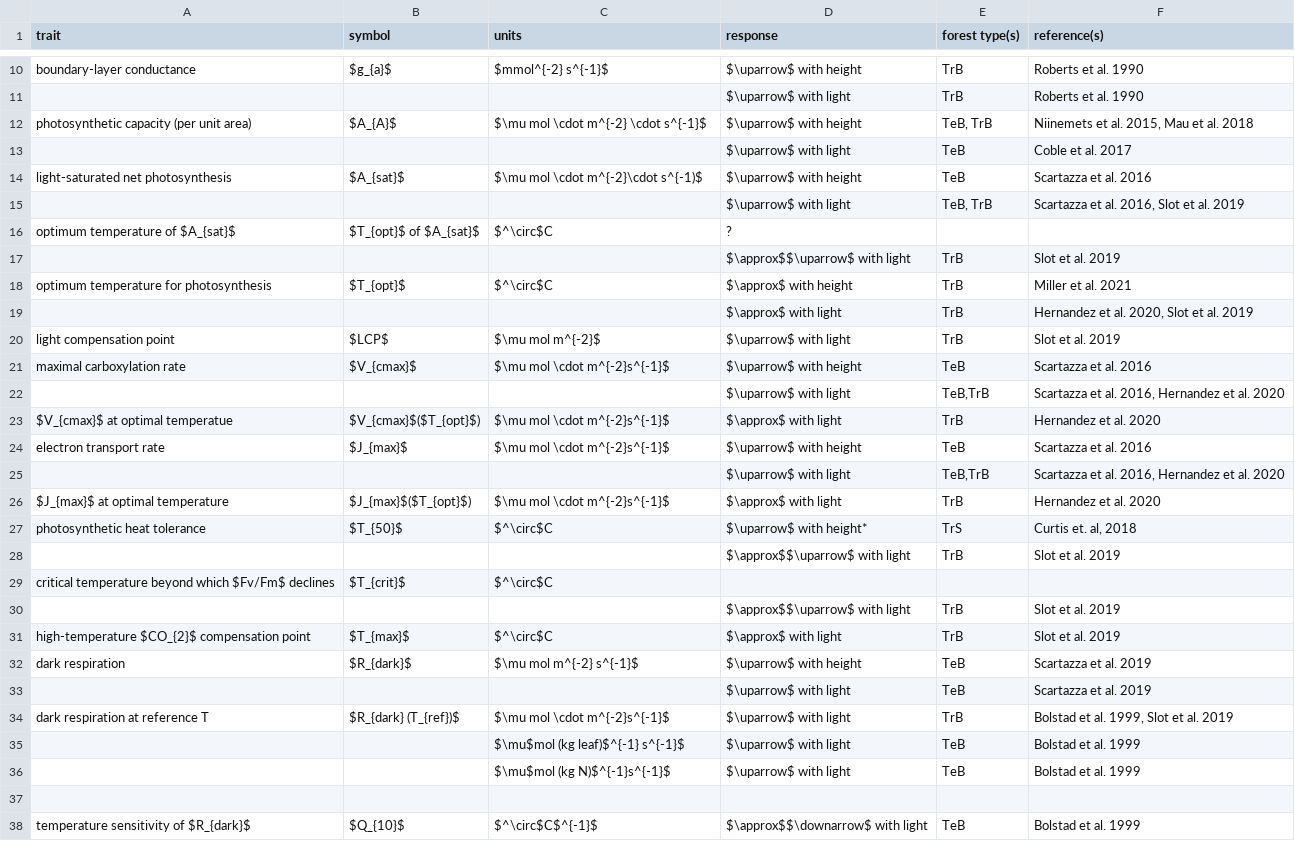
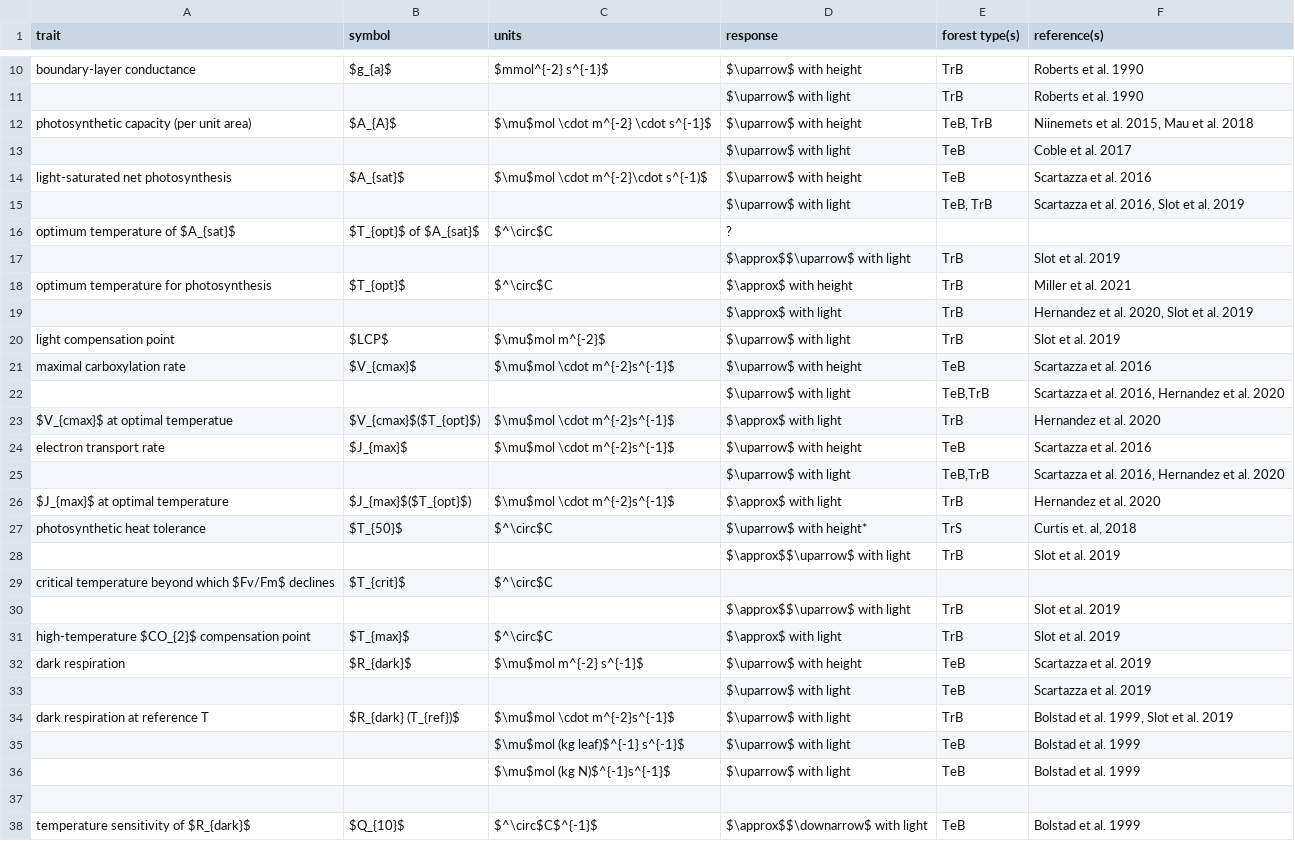
Before and after one commit to EcoClimLab/vertical-thermal-review, a CSV file: Lit_Review/metabolism_table.csv, drawn as a sheet; only a part is shown, gaps mark what is left out.

```diff
--- a/Lit_Review/metabolism_table.csv
+++ b/Lit_Review/metabolism_table.csv
@@ -11,5 +11,5 @@ boundary-layer conductance,$g_{a}$,$mmol^{-2} s^{-1}$,$\uparrow$ with height,TrB
 ,,,$\uparrow$ with light,TrB,Roberts et al. 1990
-photosynthetic capacity (per unit area),$A_{A}$,$\mu mol \cdot m^{-2} \cdot s^{-1}$,$\uparrow$ with height,"TeB, TrB","Niinemets et al. 2015, Mau et al. 2018"
+photosynthetic capacity (per unit area),$A_{A}$,$\mu$mol \cdot m^{-2} \cdot s^{-1}$,$\uparrow$ with height,"TeB, TrB","Niinemets et al. 2015, Mau et al. 2018"
 ,,,$\uparrow$ with light,TeB,Coble et al. 2017
-light-saturated net photosynthesis ,$A_{sat}$,$\mu mol \cdot m^{-2}\cdot s^{-1)$,$\uparrow$ with height,TeB,Scartazza et al. 2016
+light-saturated net photosynthesis ,$A_{sat}$,$\mu$mol \cdot m^{-2}\cdot s^{-1)$,$\uparrow$ with height,TeB,Scartazza et al. 2016
 ,,,$\uparrow$ with light,"TeB, TrB","Scartazza et al. 2016, Slot et al. 2019"
@@ -19,9 +19,9 @@ optimum temperature for photosynthesis,$T_{opt}$,$^\circ$C,$\approx$ with height
 ,,,$\approx$ with light,TrB,"Hernandez et al. 2020, Slot et al. 2019"
-light compensation point,$LCP$,$\mu mol m^{-2}$,$\uparrow$ with light,TrB,Slot et al. 2019
-maximal carboxylation rate,$V_{cmax}$,$\mu mol  \cdot m^{-2}s^{-1}$,$\uparrow$ with height,TeB,Scartazza et al. 2016
+light compensation point,$LCP$,$\mu$mol m^{-2}$,$\uparrow$ with light,TrB,Slot et al. 2019
+maximal carboxylation rate,$V_{cmax}$,$\mu$mol  \cdot m^{-2}s^{-1}$,$\uparrow$ with height,TeB,Scartazza et al. 2016
 ,,,$\uparrow$ with light,"TeB,TrB","Scartazza et al. 2016, Hernandez et al. 2020"
-$V_{cmax}$ at optimal temperatue,$V_{cmax}$($T_{opt}$),$\mu mol  \cdot m^{-2}s^{-1}$,$\approx$ with light,TrB,Hernandez et al. 2020
-electron transport rate,$J_{max}$,$\mu mol  \cdot m^{-2}s^{-1}$,$\uparrow$ with height,TeB,Scartazza et al. 2016
+$V_{cmax}$ at optimal temperatue,$V_{cmax}$($T_{opt}$),$\mu$mol  \cdot m^{-2}s^{-1}$,$\approx$ with light,TrB,Hernandez et al. 2020
+electron transport rate,$J_{max}$,$\mu$mol  \cdot m^{-2}s^{-1}$,$\uparrow$ with height,TeB,Scartazza et al. 2016
 ,,,$\uparrow$ with light,"TeB,TrB","Scartazza et al. 2016, Hernandez et al. 2020"
-$J_{max}$ at optimal temperature,$J_{max}$($T_{opt}$),$\mu mol  \cdot m^{-2}s^{-1}$,$\approx$ with light,TrB,Hernandez et al. 2020
+$J_{max}$ at optimal temperature,$J_{max}$($T_{opt}$),$\mu$mol  \cdot m^{-2}s^{-1}$,$\approx$ with light,TrB,Hernandez et al. 2020
 photosynthetic heat tolerance,$T_{50}$,$^\circ$C,$\uparrow$ with height*,TrS,"Curtis et. al, 2018"
@@ -31,5 +31,5 @@ critical temperature beyond which $Fv/Fm$ declines,$T_{crit}$,$^\circ$C,,,
 high-temperature $CO_{2}$ compensation point,$T_{max}$,$^\circ$C,$\approx$ with light,TrB,Slot et al. 2019
-dark respiration ,$R_{dark}$,$\mu mol m^{-2} s^{-1}$,$\uparrow$ with height,TeB,Scartazza et al. 2019
+dark respiration ,$R_{dark}$,$\mu$mol m^{-2} s^{-1}$,$\uparrow$ with height,TeB,Scartazza et al. 2019
 ,,,$\uparrow$ with light,TeB,Scartazza et al. 2019
-dark respiration at reference T,$R_{dark} (T_{ref})$,$\mu mol  \cdot m^{-2}s^{-1}$,$\uparrow$ with light,TrB,"Bolstad et al. 1999, Slot et al. 2019"
+dark respiration at reference T,$R_{dark} (T_{ref})$,$\mu$mol  \cdot m^{-2}s^{-1}$,$\uparrow$ with light,TrB,"Bolstad et al. 1999, Slot et al. 2019"
 ,,$\mu$mol (kg leaf)$^{-1} s^{-1}$ ,$\uparrow$ with light,TeB,Bolstad et al. 1999
```
Also changed, not shown: Lit_Review/traits_table.csv.
